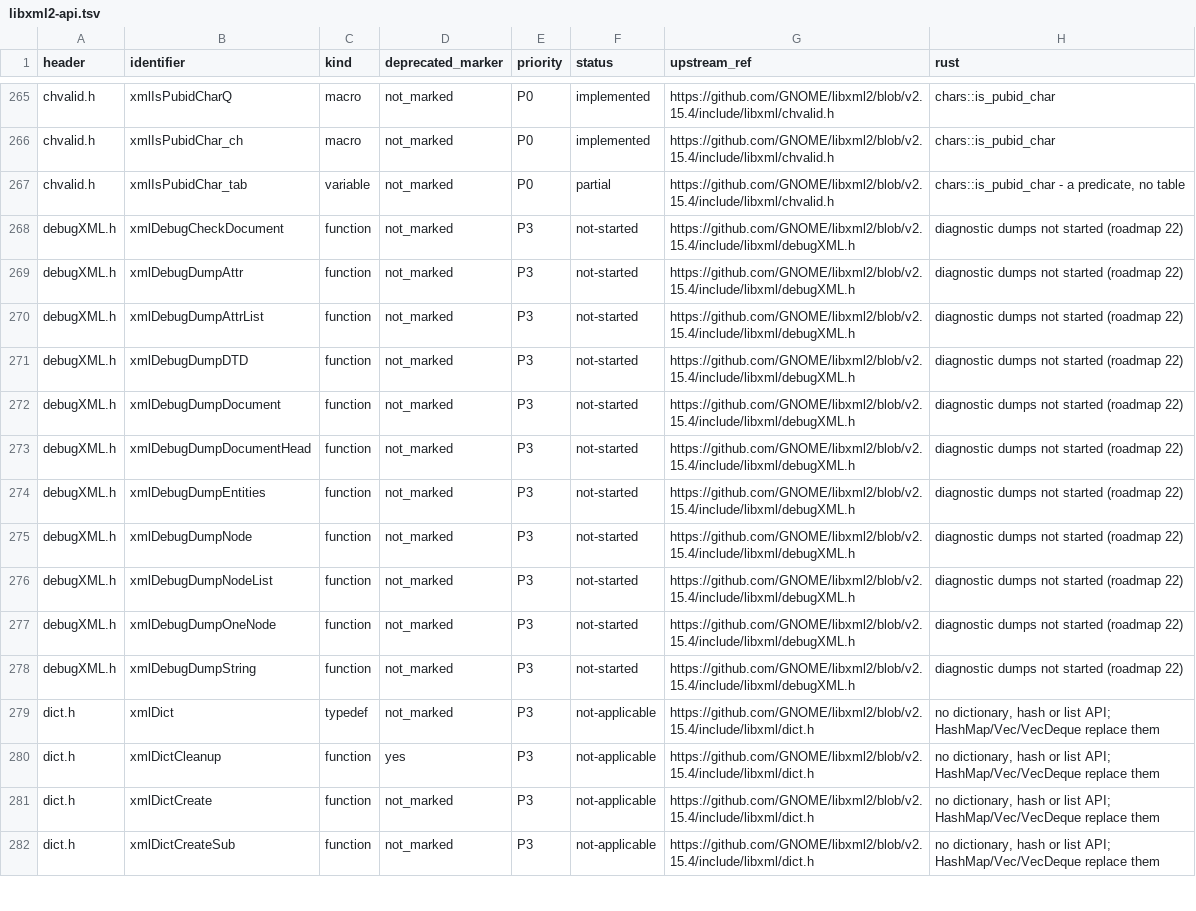
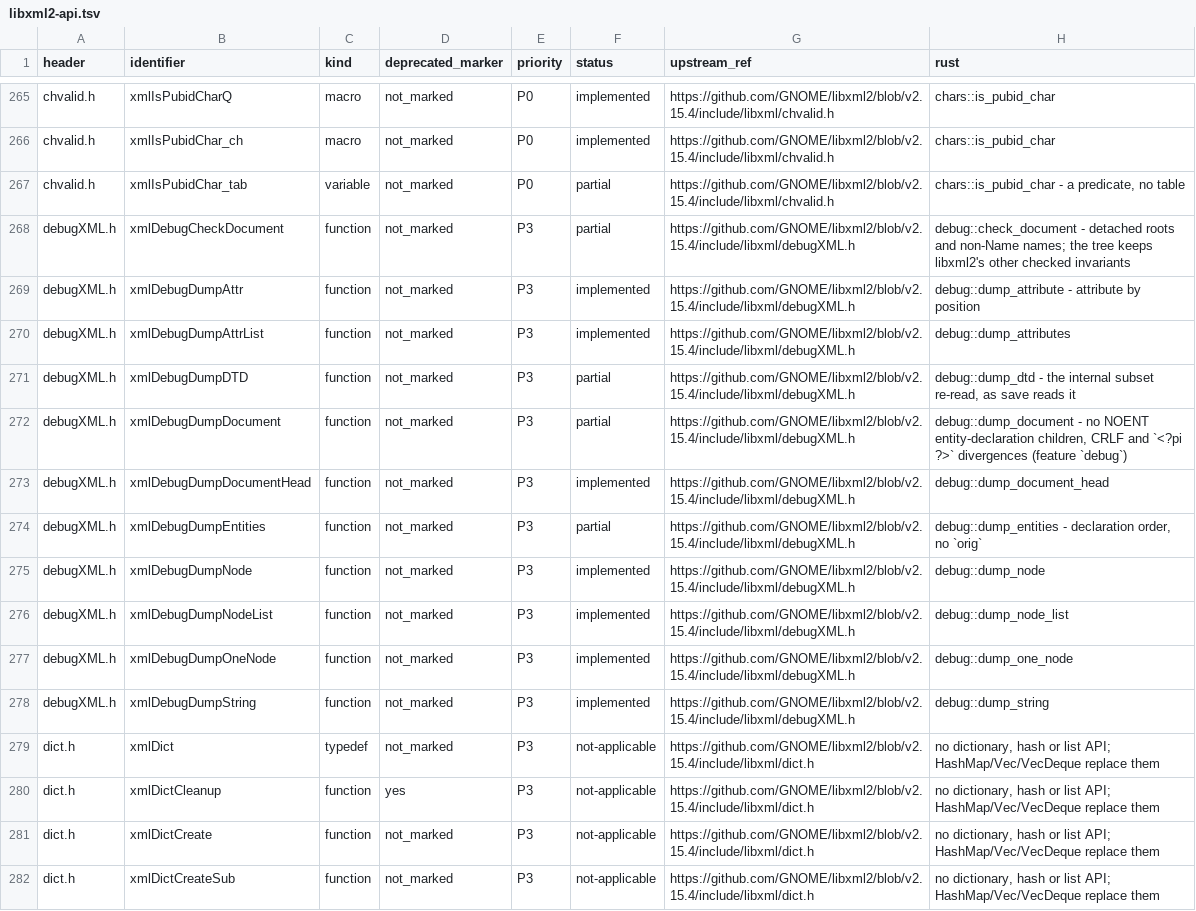
Before and after one commit to pbdeuchler/yaxml, a TSV file: docs/libxml2-api.tsv, drawn as a sheet; only a part is shown, gaps mark what is left out.

```diff
--- a/docs/libxml2-api.tsv
+++ b/docs/libxml2-api.tsv
@@ -267,13 +267,13 @@ chvalid.h	xmlIsPubidChar_ch	macro	not_marked	P0	implemented	https://github.com/G
 chvalid.h	xmlIsPubidChar_tab	variable	not_marked	P0	partial	https://github.com/GNOME/libxml2/blob/v2.15.4/include/libxml/chvalid.h	chars::is_pubid_char - a predicate, no table
-debugXML.h	xmlDebugCheckDocument	function	not_marked	P3	not-started	https://github.com/GNOME/libxml2/blob/v2.15.4/include/libxml/debugXML.h	diagnostic dumps not started (roadmap 22)
-debugXML.h	xmlDebugDumpAttr	function	not_marked	P3	not-started	https://github.com/GNOME/libxml2/blob/v2.15.4/include/libxml/debugXML.h	diagnostic dumps not started (roadmap 22)
-debugXML.h	xmlDebugDumpAttrList	function	not_marked	P3	not-started	https://github.com/GNOME/libxml2/blob/v2.15.4/include/libxml/debugXML.h	diagnostic dumps not started (roadmap 22)
-debugXML.h	xmlDebugDumpDTD	function	not_marked	P3	not-started	https://github.com/GNOME/libxml2/blob/v2.15.4/include/libxml/debugXML.h	diagnostic dumps not started (roadmap 22)
-debugXML.h	xmlDebugDumpDocument	function	not_marked	P3	not-started	https://github.com/GNOME/libxml2/blob/v2.15.4/include/libxml/debugXML.h	diagnostic dumps not started (roadmap 22)
-debugXML.h	xmlDebugDumpDocumentHead	function	not_marked	P3	not-started	https://github.com/GNOME/libxml2/blob/v2.15.4/include/libxml/debugXML.h	diagnostic dumps not started (roadmap 22)
-debugXML.h	xmlDebugDumpEntities	function	not_marked	P3	not-started	https://github.com/GNOME/libxml2/blob/v2.15.4/include/libxml/debugXML.h	diagnostic dumps not started (roadmap 22)
-debugXML.h	xmlDebugDumpNode	function	not_marked	P3	not-started	https://github.com/GNOME/libxml2/blob/v2.15.4/include/libxml/debugXML.h	diagnostic dumps not started (roadmap 22)
-debugXML.h	xmlDebugDumpNodeList	function	not_marked	P3	not-started	https://github.com/GNOME/libxml2/blob/v2.15.4/include/libxml/debugXML.h	diagnostic dumps not started (roadmap 22)
-debugXML.h	xmlDebugDumpOneNode	function	not_marked	P3	not-started	https://github.com/GNOME/libxml2/blob/v2.15.4/include/libxml/debugXML.h	diagnostic dumps not started (roadmap 22)
-debugXML.h	xmlDebugDumpString	function	not_marked	P3	not-started	https://github.com/GNOME/libxml2/blob/v2.15.4/include/libxml/debugXML.h	diagnostic dumps not started (roadmap 22)
+debugXML.h	xmlDebugCheckDocument	function	not_marked	P3	partial	https://github.com/GNOME/libxml2/blob/v2.15.4/include/libxml/debugXML.h	debug::check_document - detached roots and non-Name names; the tree keeps libxml2's other checked invariants
+debugXML.h	xmlDebugDumpAttr	function	not_marked	P3	implemented	https://github.com/GNOME/libxml2/blob/v2.15.4/include/libxml/debugXML.h	debug::dump_attribute - attribute by position
+debugXML.h	xmlDebugDumpAttrList	function	not_marked	P3	implemented	https://github.com/GNOME/libxml2/blob/v2.15.4/include/libxml/debugXML.h	debug::dump_attributes
+debugXML.h	xmlDebugDumpDTD	function	not_marked	P3	partial	https://github.com/GNOME/libxml2/blob/v2.15.4/include/libxml/debugXML.h	debug::dump_dtd - the internal subset re-read, as save reads it
+debugXML.h	xmlDebugDumpDocument	function	not_marked	P3	partial	https://github.com/GNOME/libxml2/blob/v2.15.4/include/libxml/debugXML.h	debug::dump_document - no NOENT entity-declaration children, CRLF and `<?pi ?>` divergences (feature `debug`)
+debugXML.h	xmlDebugDumpDocumentHead	function	not_marked	P3	implemented	https://github.com/GNOME/libxml2/blob/v2.15.4/include/libxml/debugXML.h	debug::dump_document_head
+debugXML.h	xmlDebugDumpEntities	function	not_marked	P3	partial	https://github.com/GNOME/libxml2/blob/v2.15.4/include/libxml/debugXML.h	debug::dump_entities - declaration order, no `orig`
+debugXML.h	xmlDebugDumpNode	function	not_marked	P3	implemented	https://github.com/GNOME/libxml2/blob/v2.15.4/include/libxml/debugXML.h	debug::dump_node
+debugXML.h	xmlDebugDumpNodeList	function	not_marked	P3	implemented	https://github.com/GNOME/libxml2/blob/v2.15.4/include/libxml/debugXML.h	debug::dump_node_list
+debugXML.h	xmlDebugDumpOneNode	function	not_marked	P3	implemented	https://github.com/GNOME/libxml2/blob/v2.15.4/include/libxml/debugXML.h	debug::dump_one_node
+debugXML.h	xmlDebugDumpString	function	not_marked	P3	implemented	https://github.com/GNOME/libxml2/blob/v2.15.4/include/libxml/debugXML.h	debug::dump_string
 dict.h	xmlDict	typedef	not_marked	P3	not-applicable	https://github.com/GNOME/libxml2/blob/v2.15.4/include/libxml/dict.h	no dictionary, hash or list API; HashMap/Vec/VecDeque replace them
```
Also changed, not shown: 14 other files.
